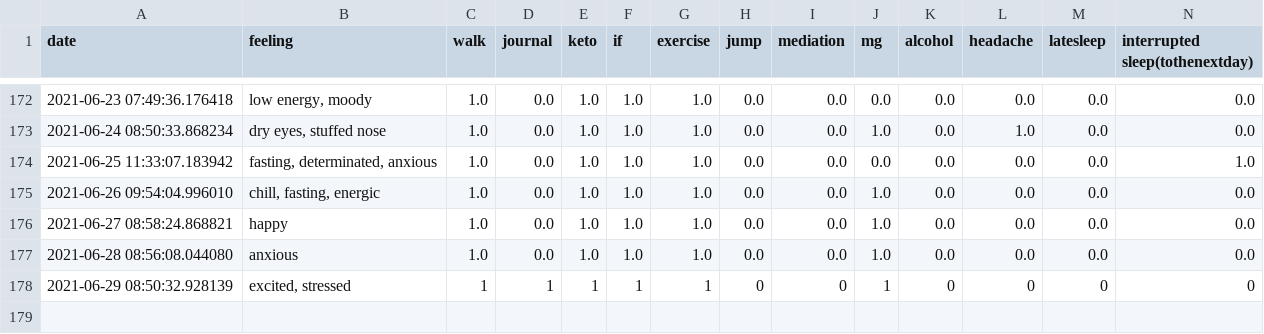
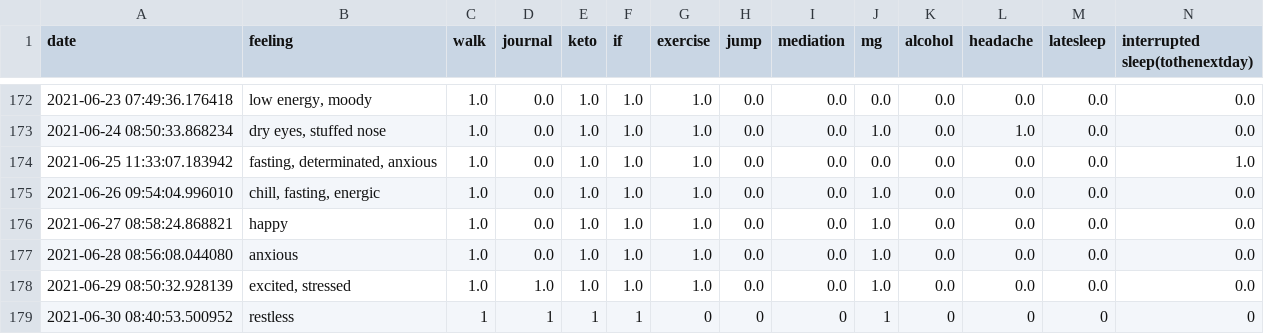
Before and after one commit to Amarilda/KPI, a CSV file: feelings.csv, drawn as a sheet; only a part is shown, gaps mark what is left out.

Commit message:
Update feelings.csv

```diff
--- a/feelings.csv
+++ b/feelings.csv
@@ -177,2 +177,3 @@ date,feeling,walk,journal,keto,if,exercise,jump,mediation,mg,alcohol,headache,la
 2021-06-28 08:56:08.044080,anxious,1.0,0.0,1.0,1.0,1.0,0.0,0.0,1.0,0.0,0.0,0.0,0.0
-2021-06-29 08:50:32.928139,"excited, stressed",1,1,1,1,1,0,0,1,0,0,0,0
+2021-06-29 08:50:32.928139,"excited, stressed",1.0,1.0,1.0,1.0,1.0,0.0,0.0,1.0,0.0,0.0,0.0,0.0
+2021-06-30 08:40:53.500952,restless,1,1,1,1,0,0,0,1,0,0,0,0
```
